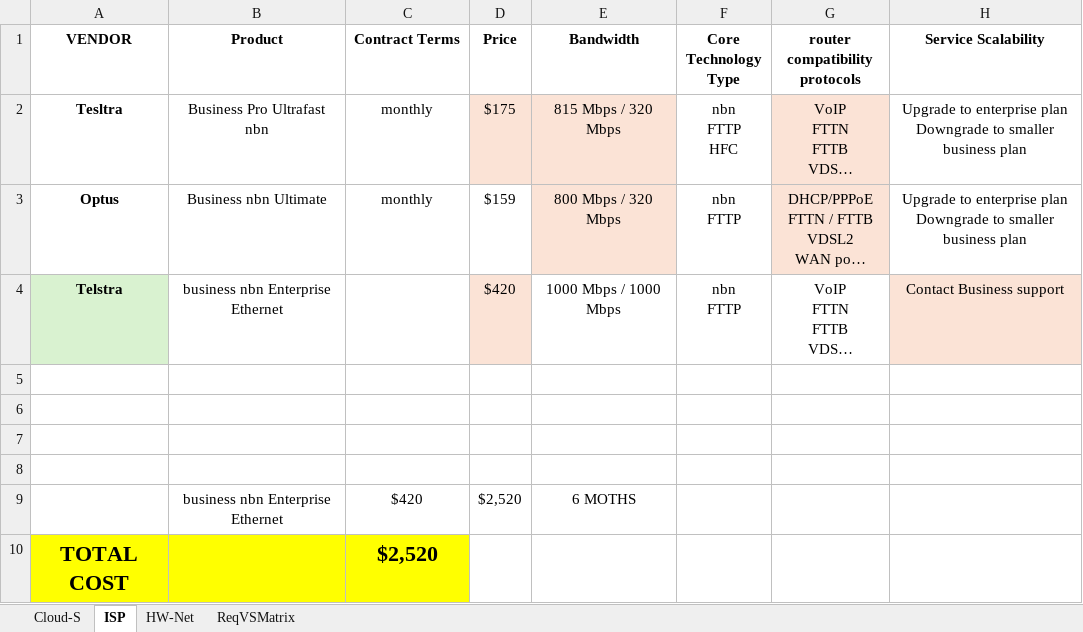
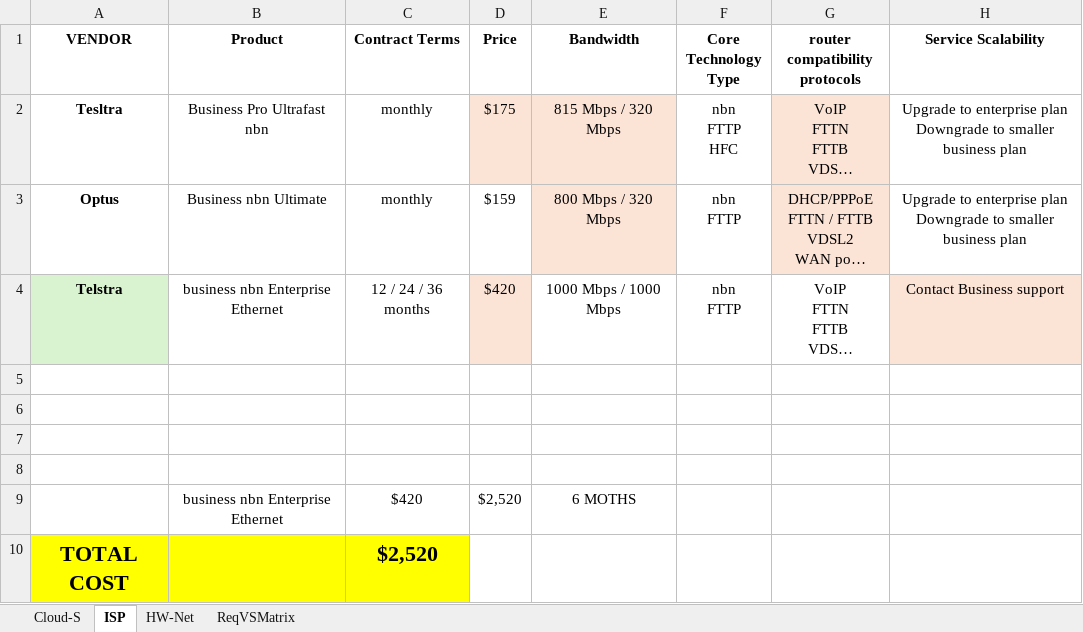
Before and after one commit to Advanced-Diploma-of-IT-Tel-Network-Eng/Assessments, an Excel workbook: TERM4/T4B1-ICTICT522-Evaluate_vendor_products_and_equipment/2-assessments/Vendors-Analysis.xlsx, sheet ISP, drawn as a sheet; only a part is shown; long unchanged cells end in …; values as stored, in another font and other column widths than the file's, no borders; the diff names each change by its address in the sheet, - before the commit and + after, or states it on an @@ line.

```diff
--- a/TERM4/T4B1-ICTICT522-Evaluate_vendor_products_and_equipment/2-assessments/Vendors-Analysis.xlsx (sheet ISP)
+++ b/TERM4/T4B1-ICTICT522-Evaluate_vendor_products_and_equipment/2-assessments/Vendors-Analysis.xlsx (sheet ISP)
-C4 (Contract Terms): (empty)
+C4 (Contract Terms): 12 / 24 / 36 months
```
Also changed, not shown: sheet HW-Net, 1 other file.
